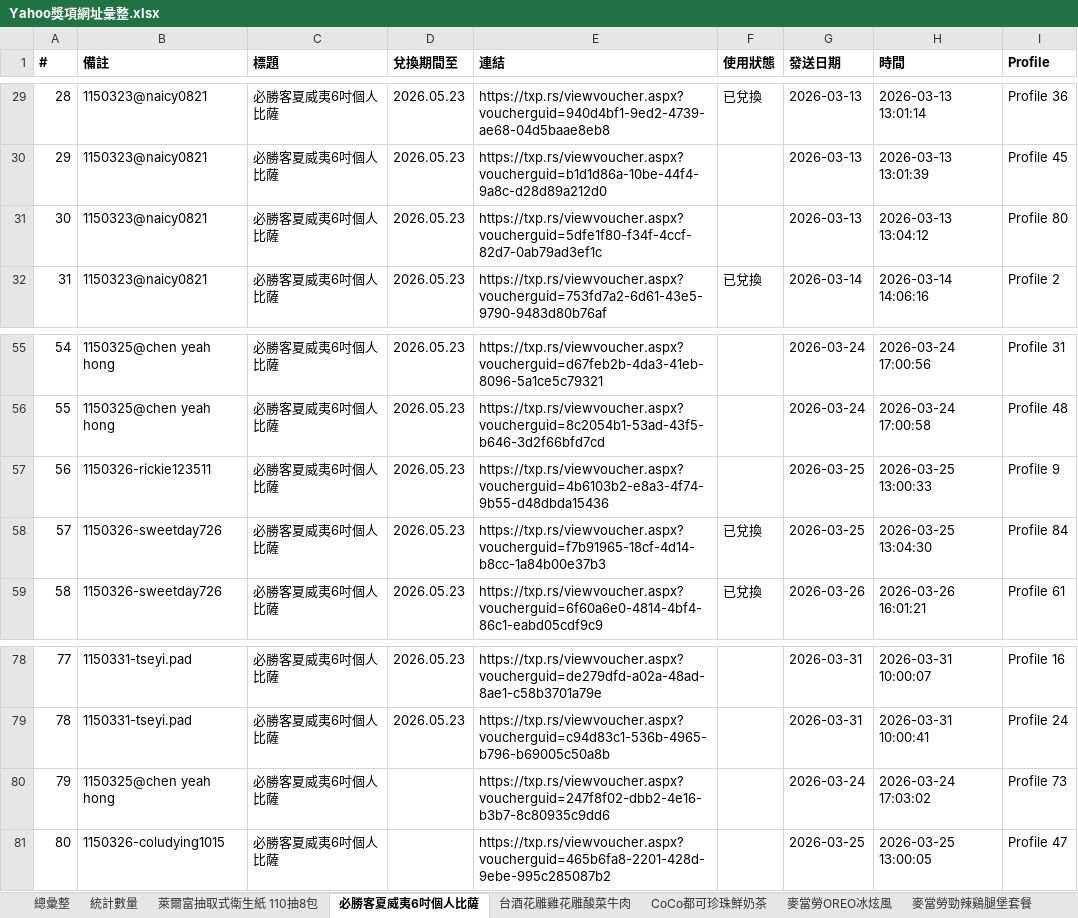
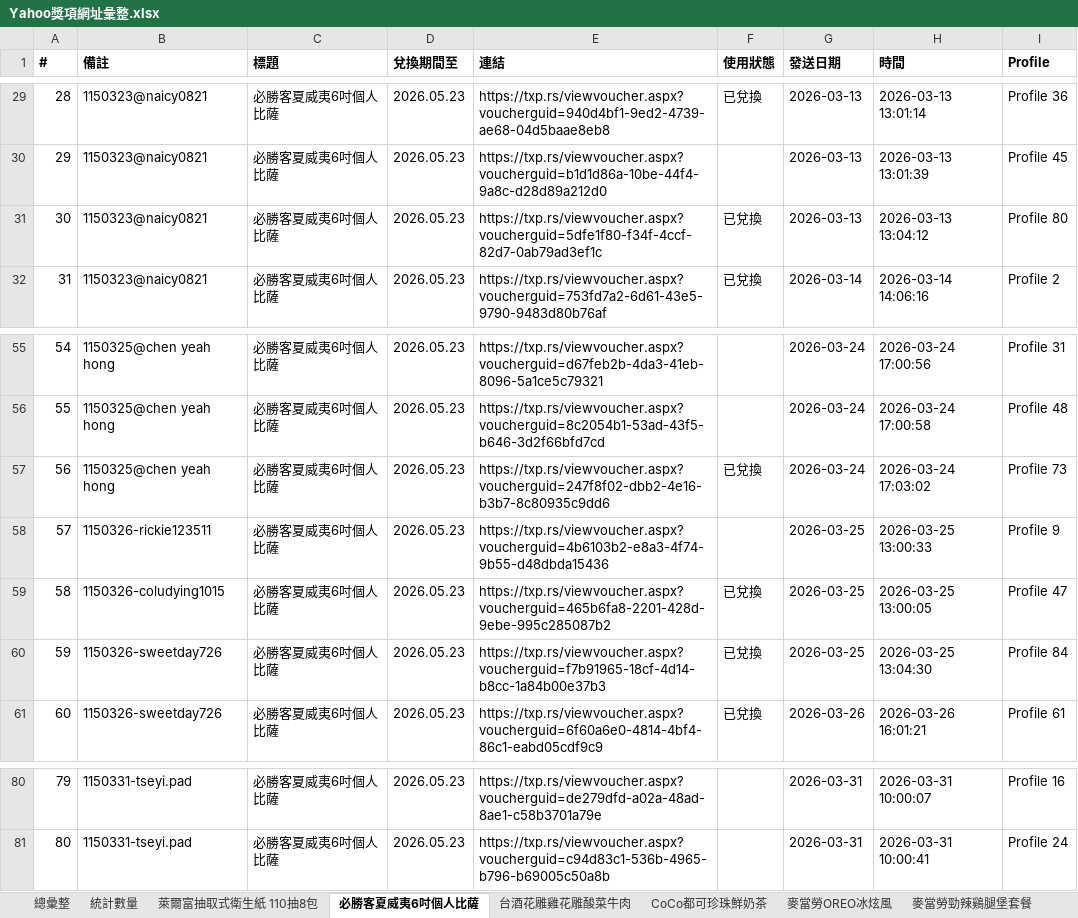
Before and after one commit to cjp6ejo3/allmysteven, an Excel workbook: Yahoo獎項網址彙整.xlsx, sheet 必勝客夏威夷6吋個人比薩, drawn as a sheet; only a part is shown, gaps mark what is left out; values as stored, in another font and other column widths than the file's, no borders; removed rows and columns are numbered as before the commit, all else as after; the diff names each change by its address in the sheet, - before the commit and + after, or states it on an @@ line.

```diff
--- a/Yahoo獎項網址彙整.xlsx (sheet 必勝客夏威夷6吋個人比薩)
+++ b/Yahoo獎項網址彙整.xlsx (sheet 必勝客夏威夷6吋個人比薩)
-F31 (使用狀態): (empty)
+F31 (使用狀態): 已兌換
+row 57: 56 | 1150325@chen yeah hong | 必勝客夏威夷6吋個人比薩 | 2026.05.23 | https://txp.rs/viewvoucher.aspx?voucherguid=247f8f02-dbb2-4e16-b3b7-8c80935c9dd6 | 已兌換 | 2026-03-24 | 2026-03-24 17:03:02 | Profile 73
@@ column A (#) renumbered between rows 58 and 81 @@
+row 59: 58 | 1150326-coludying1015 | 必勝客夏威夷6吋個人比薩 | 2026.05.23 | https://txp.rs/viewvoucher.aspx?voucherguid=465b6fa8-2201-428d-9ebe-995c285087b2 | 已兌換 | 2026-03-25 | 2026-03-25 13:00:05 | Profile 47
-row 80: 79 | 1150325@chen yeah hong | 必勝客夏威夷6吋個人比薩 |  | https://txp.rs/viewvoucher.aspx?voucherguid=247f8f02-dbb2-4e16-b3b7-8c80935c9dd6 |  | 2026-03-24 | 2026-03-24 17:03:02 | Profile 73
-row 81: 80 | 1150326-coludying1015 | 必勝客夏威夷6吋個人比薩 |  | https://txp.rs/viewvoucher.aspx?voucherguid=465b6fa8-2201-428d-9ebe-995c285087b2 |  | 2026-03-25 | 2026-03-25 13:00:05 | Profile 47
```
Also changed, not shown: sheet 總彙整, sheet 麥當勞OREO冰炫風, sheet 麥當勞勁辣鷄腿堡套餐, sheet 85度C 58元切片蛋糕, sheet 統計數量, sheet Mister Donut經典午茶組, 1 more sheet, 5 other files.
